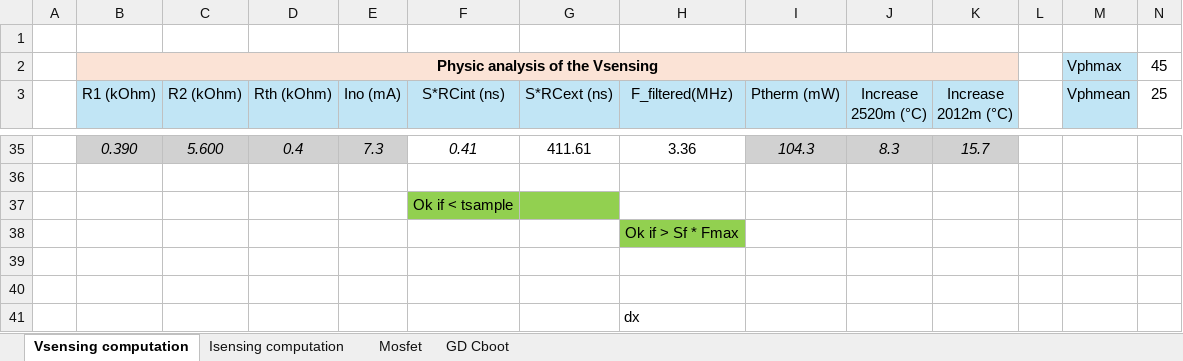
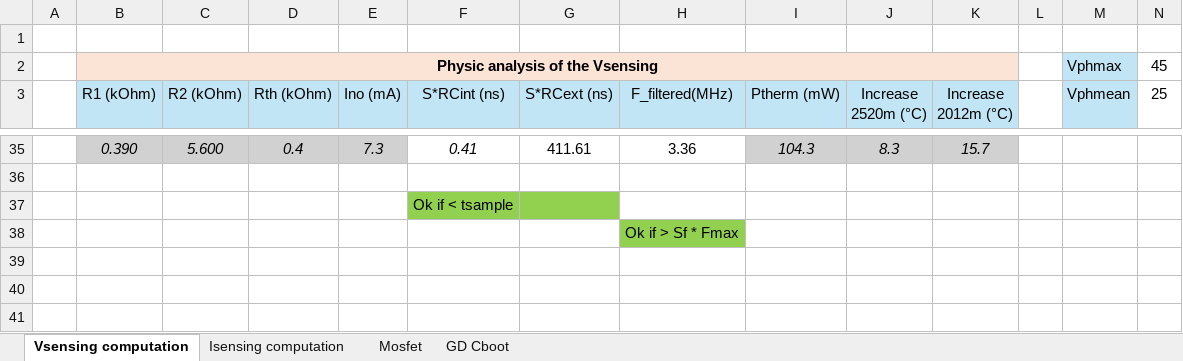
Before and after one commit to Bare-Metal-Foundry/Kururugi-ESC, an Excel workbook: resources/Kururugi-ESC-calculs.xlsx, sheet Vsensing computation, drawn as a sheet; only a part is shown, gaps mark what is left out; values as stored, in another font and other column widths than the file's, no borders; conditional formats not drawn; rows hold the shown columns only; the diff names each change by its address in the sheet, - before the commit and + after, or states it on an @@ line.

```diff
--- a/resources/Kururugi-ESC-calculs.xlsx (sheet Vsensing computation)
+++ b/resources/Kururugi-ESC-calculs.xlsx (sheet Vsensing computation)
-row 39: (empty)
-row 40: (empty)
-row 41:  |  |  |  |  |  |  | dx
```
Also changed, not shown: sheet GD Cboot, 31 other files.
